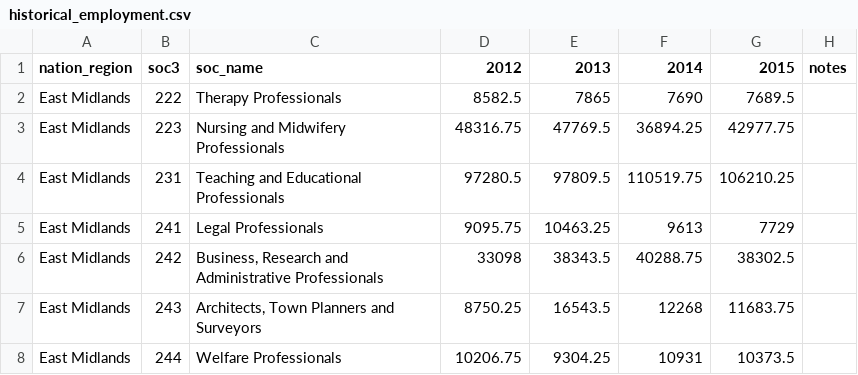
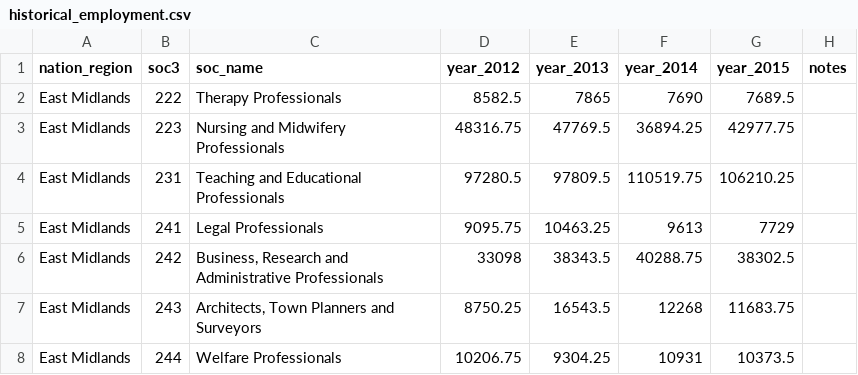
Before and after one commit to BGT-Analytics/where-the-work-is, a CSV file: data/historical_employment.csv, drawn as a sheet; only a part is shown.

```diff
--- a/data/historical_employment.csv
+++ b/data/historical_employment.csv
@@ -1,2 +1,2 @@
-nation_region,soc3,soc_name,2012,2013,2014,2015,notes
+nation_region,soc3,soc_name,year_2012,year_2013,year_2014,year_2015,notes
 East Midlands,222,Therapy Professionals,8582.5,7865,7690,7689.5,
```
Also changed, not shown: 2 other files.
